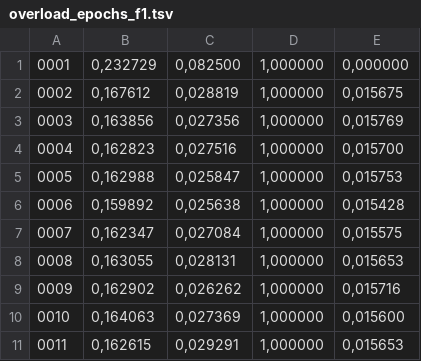
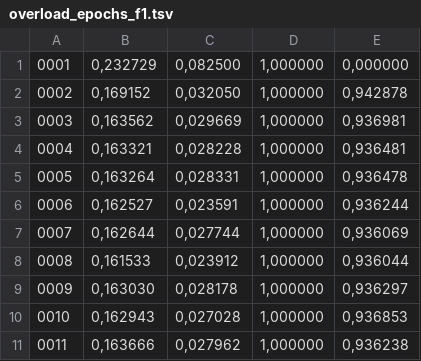
Before and after one commit to cuneytcalishkan/dist-res-alloc, a TSV file: trunk/EP2400Project1/sim-results/overload_epochs_f1.tsv, drawn as a sheet; only a part is shown; the diff covers the shown part only.

```diff
--- a/trunk/EP2400Project1/sim-results/overload_epochs_f1.tsv
+++ b/trunk/EP2400Project1/sim-results/overload_epochs_f1.tsv
@@ -1,11 +1,11 @@
 0001	0,232729	0,082500	1,000000	0,000000
-0002	0,167612	0,028819	1,000000	0,015675
-0003	0,163856	0,027356	1,000000	0,015769
-0004	0,162823	0,027516	1,000000	0,015700
-0005	0,162988	0,025847	1,000000	0,015753
-0006	0,159892	0,025638	1,000000	0,015428
-0007	0,162347	0,027084	1,000000	0,015575
-0008	0,163055	0,028131	1,000000	0,015653
-0009	0,162902	0,026262	1,000000	0,015716
-0010	0,164063	0,027369	1,000000	0,015600
-0011	0,162615	0,029291	1,000000	0,015653
+0002	0,169152	0,032050	1,000000	0,942878
+0003	0,163562	0,029669	1,000000	0,936981
+0004	0,163321	0,028228	1,000000	0,936481
+0005	0,163264	0,028331	1,000000	0,936478
+0006	0,162527	0,023591	1,000000	0,936244
+0007	0,162644	0,027744	1,000000	0,936069
+0008	0,161533	0,023912	1,000000	0,936044
+0009	0,163030	0,028178	1,000000	0,936297
+0010	0,162943	0,027028	1,000000	0,936853
+0011	0,163666	0,027962	1,000000	0,936238
```
Also changed, not shown: 117 edited cells elsewhere in this file, trunk/EP2400Project1/sim-results/overload_cycles_f5.tsv, trunk/EP2400Project1/sim-results/overload_epochs_f2.tsv, 21 other files.
